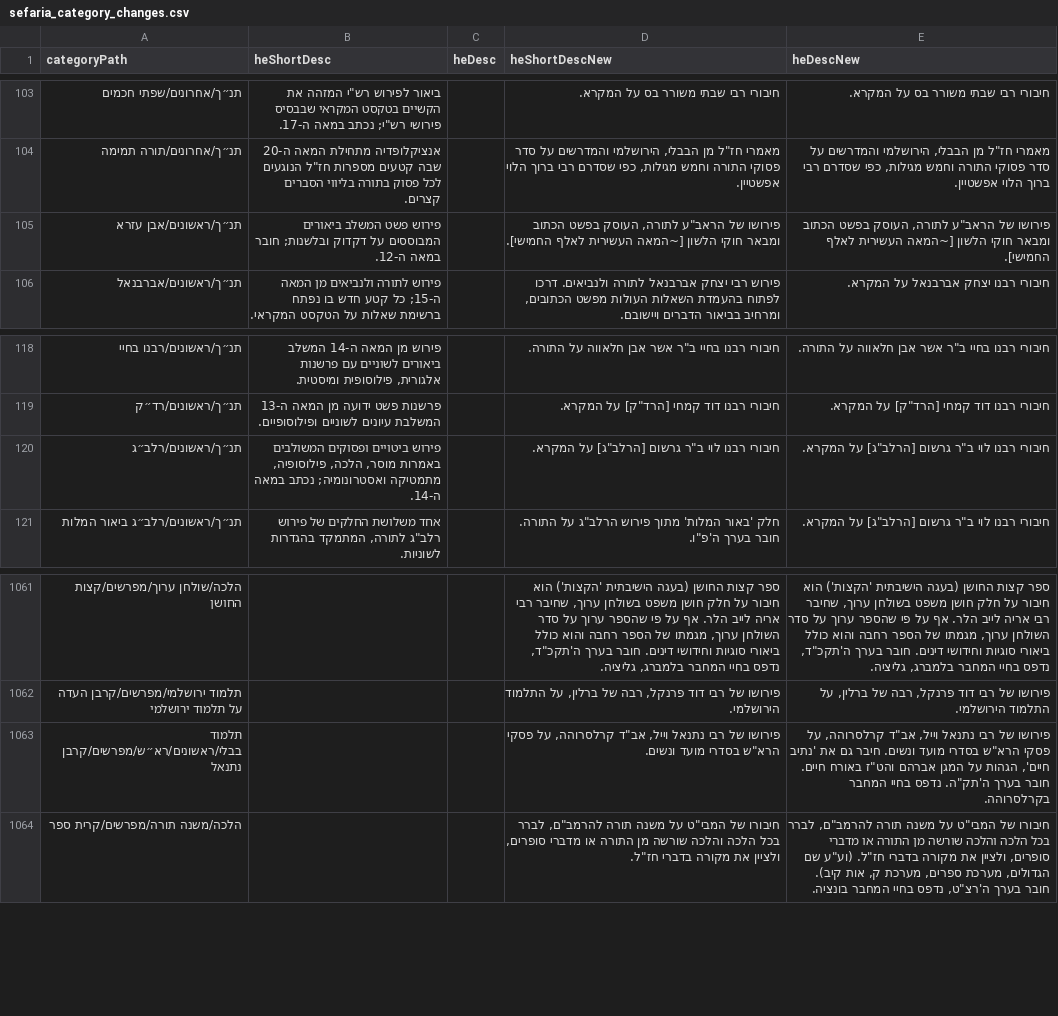
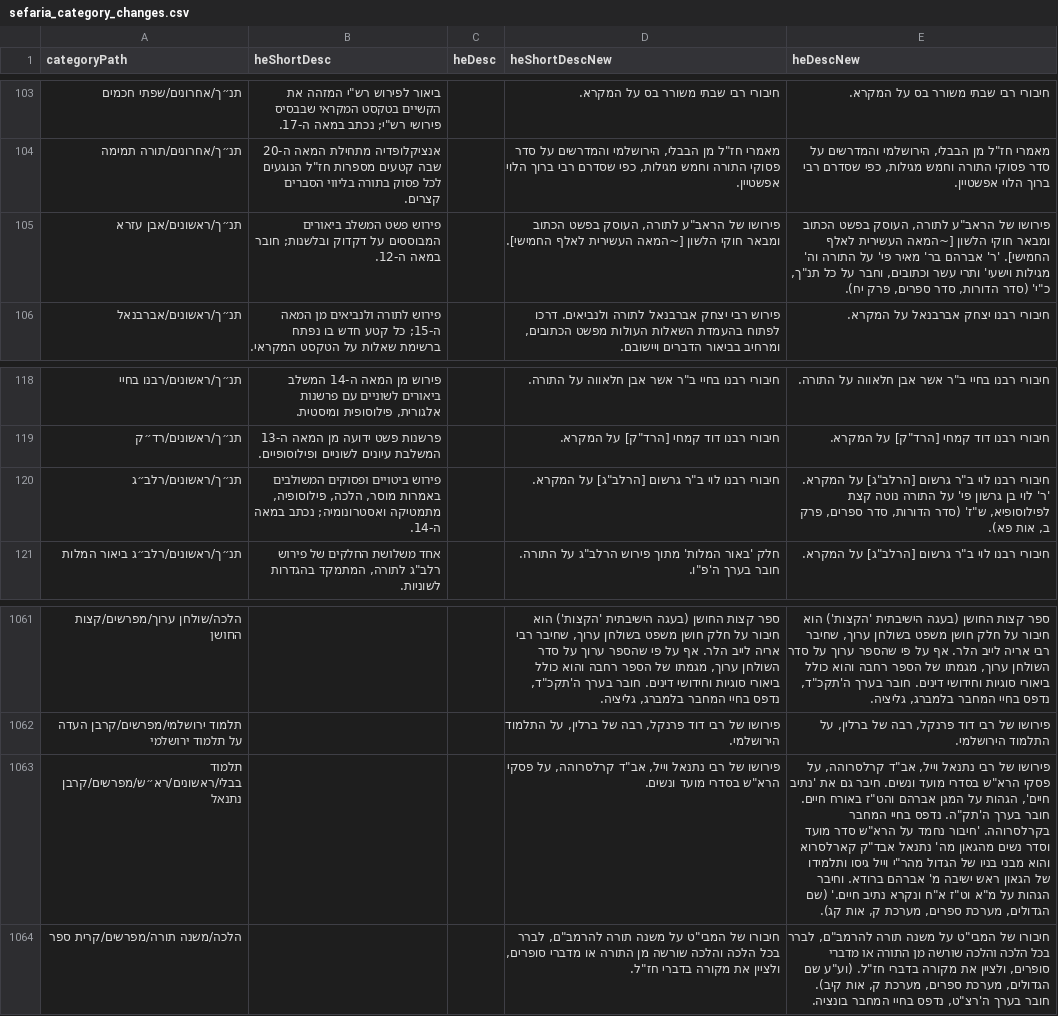
Before and after one commit to Otzaria/otzaria-library, a CSV file: ForDB/sefaria_category_changes.csv, drawn as a sheet; only a part is shown, gaps mark what is left out.

Commit message:
מידע הסדרה בנוסח הארוך של שלושה מדפים: «אבן עזרא» · «רלב״ג» · «קרבן נתנאל»
המובאה מסדר הדורות או משם הגדולים נכתבת פעם אחת במדף, ולא בכל כרך. היא נוספת בסוף heDescNew, והנוסח הקיים לא השתנה.

```diff
--- a/ForDB/sefaria_category_changes.csv
+++ b/ForDB/sefaria_category_changes.csv
@@ -104,3 +104,3 @@
 "תנ״ך/אחרונים/תורה תמימה","אנציקלופדיה מתחילת המאה ה-20 שבה קטעים מספרות חז""ל הנוגעים לכל פסוק בתורה בליווי הסברים קצרים.","","מאמרי חז""ל מן הבבלי, הירושלמי והמדרשים על סדר פסוקי התורה וחמש מגילות, כפי שסדרם רבי ברוך הלוי אפשטיין.","מאמרי חז""ל מן הבבלי, הירושלמי והמדרשים על סדר פסוקי התורה וחמש מגילות, כפי שסדרם רבי ברוך הלוי אפשטיין."
-"תנ״ך/ראשונים/אבן עזרא","פירוש פשט המשלב ביאורים המבוססים על דקדוק ובלשנות; חובר במאה ה-12.","","פירושו של הראב""ע לתורה, העוסק בפשט הכתוב ומבאר חוקי הלשון [~המאה העשירית לאלף החמישי].","פירושו של הראב""ע לתורה, העוסק בפשט הכתוב ומבאר חוקי הלשון [~המאה העשירית לאלף החמישי]."
+"תנ״ך/ראשונים/אבן עזרא","פירוש פשט המשלב ביאורים המבוססים על דקדוק ובלשנות; חובר במאה ה-12.","","פירושו של הראב""ע לתורה, העוסק בפשט הכתוב ומבאר חוקי הלשון [~המאה העשירית לאלף החמישי].","פירושו של הראב""ע לתורה, העוסק בפשט הכתוב ומבאר חוקי הלשון [~המאה העשירית לאלף החמישי]. 'ר' אברהם בר' מאיר פי' על התורה וה' מגילות וישעי' ותרי עשר וכתובים, וחבר על כל תנ""ך, כ""י' (סדר הדורות, סדר ספרים, פרק יח)."
 "תנ״ך/ראשונים/אברבנאל","פירוש לתורה ולנביאים מן המאה ה-15; כל קטע חדש בו נפתח ברשימת שאלות על הטקסט המקראי.","","פירוש רבי יצחק אברבנאל לתורה ולנביאים. דרכו לפתוח בהעמדת השאלות העולות מפשט הכתובים, ומרחיב בביאור הדברים ויישובם.","חיבורי רבנו יצחק אברבנאל על המקרא."
@@ -119,3 +119,3 @@
 "תנ״ך/ראשונים/רד״ק","פרשנות פשט ידועה מן המאה ה-13 המשלבת עיונים לשוניים ופילוסופיים.","","חיבורי רבנו דוד קמחי [הרד""ק] על המקרא.","חיבורי רבנו דוד קמחי [הרד""ק] על המקרא."
-"תנ״ך/ראשונים/רלב״ג","פירוש ביטויים ופסוקים המשולבים באמרות מוסר, הלכה, פילוסופיה, מתמטיקה ואסטרונומיה; נכתב במאה ה-14.","","חיבורי רבנו לוי ב""ר גרשום [הרלב""ג] על המקרא.","חיבורי רבנו לוי ב""ר גרשום [הרלב""ג] על המקרא."
+"תנ״ך/ראשונים/רלב״ג","פירוש ביטויים ופסוקים המשולבים באמרות מוסר, הלכה, פילוסופיה, מתמטיקה ואסטרונומיה; נכתב במאה ה-14.","","חיבורי רבנו לוי ב""ר גרשום [הרלב""ג] על המקרא.","חיבורי רבנו לוי ב""ר גרשום [הרלב""ג] על המקרא. 'ר' לוי בן גרשון פי' על התורה נוטה קצת לפילוסופיא, ש""ז' (סדר הדורות, סדר ספרים, פרק ב, אות פא)."
 "תנ״ך/ראשונים/רלב״ג ביאור המלות","אחד משלושת החלקים של פירוש רלב""ג לתורה, המתמקד בהגדרות לשוניות.","","חלק 'באור המלות' מתוך פירוש הרלב""ג על התורה. חובר בערך ה'פ""ו.","חיבורי רבנו לוי ב""ר גרשום [הרלב""ג] על המקרא."
@@ -1062,3 +1062,3 @@
 "תלמוד ירושלמי/מפרשים/קרבן העדה על תלמוד ירושלמי","","","פירושו של רבי דוד פרנקל, רבה של ברלין, על התלמוד הירושלמי.","פירושו של רבי דוד פרנקל, רבה של ברלין, על התלמוד הירושלמי."
-"תלמוד בבלי/ראשונים/רא״ש/מפרשים/קרבן נתנאל","","","פירושו של רבי נתנאל וייל, אב""ד קרלסרוהה, על פסקי הרא""ש בסדרי מועד ונשים.","פירושו של רבי נתנאל וייל, אב""ד קרלסרוהה, על פסקי הרא""ש בסדרי מועד ונשים. חיבר גם את 'נתיב חיים', הגהות על המגן אברהם והט""ז באורח חיים. חובר בערך ה'תק""ה. נדפס בחיי המחבר בקרלסרוהה."
+"תלמוד בבלי/ראשונים/רא״ש/מפרשים/קרבן נתנאל","","","פירושו של רבי נתנאל וייל, אב""ד קרלסרוהה, על פסקי הרא""ש בסדרי מועד ונשים.","פירושו של רבי נתנאל וייל, אב""ד קרלסרוהה, על פסקי הרא""ש בסדרי מועד ונשים. חיבר גם את 'נתיב חיים', הגהות על המגן אברהם והט""ז באורח חיים. חובר בערך ה'תק""ה. נדפס בחיי המחבר בקרלסרוהה. 'חיבור נחמד על הרא""ש סדר מועד וסדר נשים מהגאון מה' נתנאל אבד""ק קארלסרוא והוא מבני בניו של הגדול מהר""י וייל גיסו ותלמידו של הגאון ראש ישיבה מ' אברהם ברודא. וחיבר הגהות על מ""א וט""ז א""ח ונקרא נתיב חיים.' (שם הגדולים, מערכת ספרים, מערכת ק, אות קג)."
 "הלכה/משנה תורה/מפרשים/קרית ספר","","","חיבורו של המבי""ט על משנה תורה להרמב""ם, לברר בכל הלכה והלכה שורשה מן התורה או מדברי סופרים, ולציין את מקורה בדברי חז""ל.","חיבורו של המבי""ט על משנה תורה להרמב""ם, לברר בכל הלכה והלכה שורשה מן התורה או מדברי סופרים, ולציין את מקורה בדברי חז""ל. (וע""ע שם הגדולים, מערכת ספרים, מערכת ק, אות קיב). חובר בערך ה'רצ""ט, נדפס בחיי המחבר בונציה."
```
